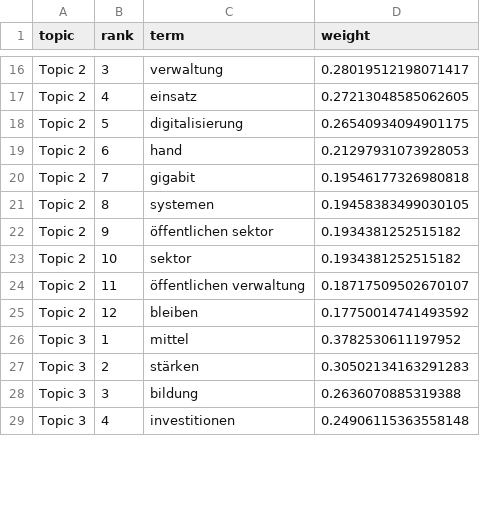
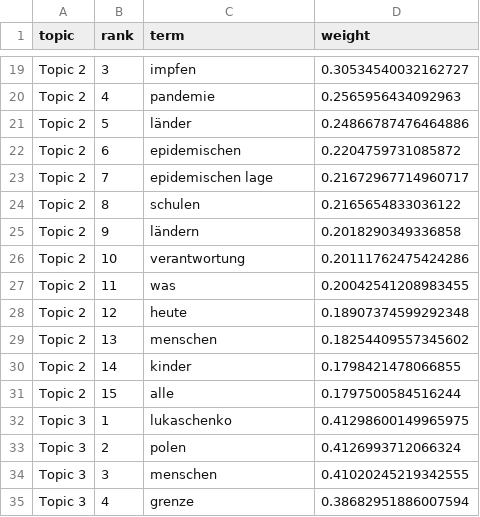
Before and after one commit to JonathanGoedeke98/JonathanGoedeke98.github.io, a CSV file: projects/parliamentary-text-analysis/outputs/tables/topic_terms.csv, drawn as a sheet; only a part is shown, gaps mark what is left out; addresses are those after the commit; the diff covers the shown part only; the diff names each change by its address in the sheet, - before the commit and + after, or states it on an @@ line.

```diff
--- a/projects/parliamentary-text-analysis/outputs/tables/topic_terms.csv
+++ b/projects/parliamentary-text-analysis/outputs/tables/topic_terms.csv
-C19 (term): verwaltung
+C19 (term): impfen
-D19 (weight): 0.28019512198071417
+D19 (weight): 0.30534540032162727
-C20 (term): einsatz
+C20 (term): pandemie
-D20 (weight): 0.27213048585062605
+D20 (weight): 0.2565956434092963
-C21 (term): digitalisierung
+C21 (term): länder
-D21 (weight): 0.26540934094901175
+D21 (weight): 0.24866787476464886
-C22 (term): hand
+C22 (term): epidemischen
-D22 (weight): 0.21297931073928053
+D22 (weight): 0.2204759731085872
-C23 (term): gigabit
+C23 (term): epidemischen lage
-D23 (weight): 0.19546177326980818
+D23 (weight): 0.21672967714960717
-C24 (term): systemen
+C24 (term): schulen
-D24 (weight): 0.19458383499030105
+D24 (weight): 0.2165654833036122
-C25 (term): öffentlichen sektor
+C25 (term): ländern
-D25 (weight): 0.1934381252515182
+D25 (weight): 0.2018290349336858
-C26 (term): sektor
+C26 (term): verantwortung
-D26 (weight): 0.1934381252515182
+D26 (weight): 0.20111762475424286
-C27 (term): öffentlichen verwaltung
+C27 (term): was
-D27 (weight): 0.18717509502670107
+D27 (weight): 0.20042541208983455
-C28 (term): bleiben
+C28 (term): heute
-D28 (weight): 0.17750014741493592
+D28 (weight): 0.18907374599292348
+row 29: Topic 2 | 13 | menschen | 0.18254409557345602
+row 30: Topic 2 | 14 | kinder | 0.1798421478066855
+row 31: Topic 2 | 15 | alle | 0.1797500584516244
-C32 (term): mittel
+C32 (term): lukaschenko
-D32 (weight): 0.3782530611197952
+D32 (weight): 0.41298600149965975
-C33 (term): stärken
+C33 (term): polen
-D33 (weight): 0.30502134163291283
+D33 (weight): 0.4126993712066324
-C34 (term): bildung
+C34 (term): menschen
-D34 (weight): 0.2636070885319388
+D34 (weight): 0.41020245219342555
-C35 (term): investitionen
+C35 (term): grenze
-D35 (weight): 0.24906115363558148
+D35 (weight): 0.38682951886007594
```
Also changed, not shown: 12 added rows and 92 edited cells elsewhere in this file, projects/parliamentary-text-analysis/outputs/tables/tfidf_top_terms.csv, 22 other files.
